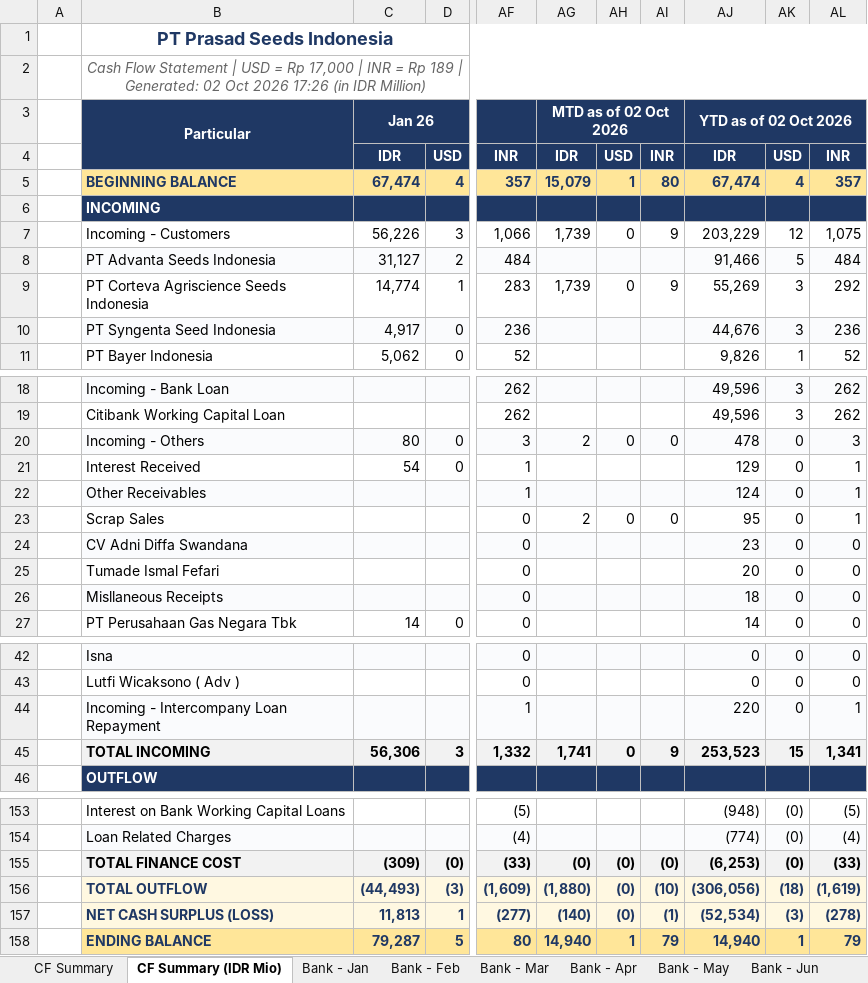
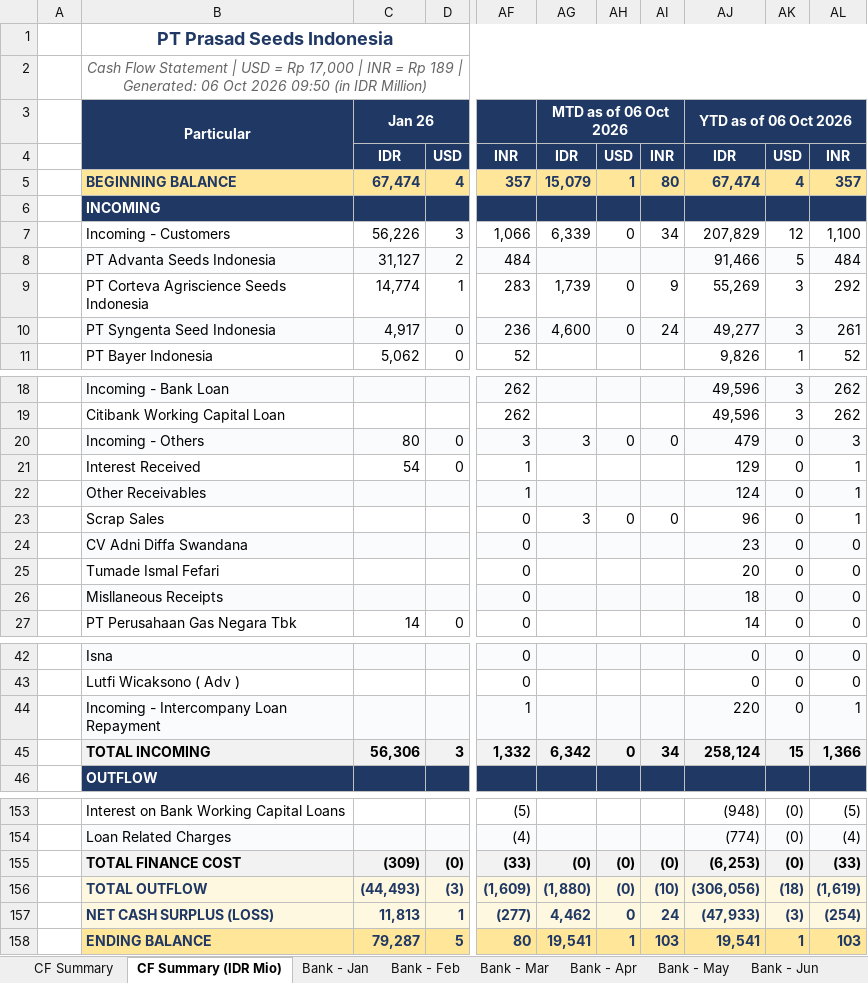
Before and after one commit to finmanagerindonesia-dev/psi-cash-dashboard, an Excel workbook: public/PSI Cash Flow Report.xlsx, sheet CF Summary (IDR Mio), drawn as a sheet; only a part is shown, gaps mark what is left out; values as stored, in another font and other column widths than the file's, no borders; the diff names each change by its address in the sheet, - before the commit and + after, or states it on an @@ line.

```diff
--- a/public/PSI Cash Flow Report.xlsx (sheet CF Summary (IDR Mio))
+++ b/public/PSI Cash Flow Report.xlsx (sheet CF Summary (IDR Mio))
-B2: …| Generated: 02 Oct 2026 17:26 (in IDR…
+B2: …| Generated: 06 Oct 2026 09:50 (in IDR…
-AG3: MTD as of 02 Oct 2026
+AG3: MTD as of 06 Oct 2026
-AJ3: YTD as of 02 Oct 2026
+AJ3: YTD as of 06 Oct 2026
-AG7: 1,739
+AG7: 6,339
-AI7: 9
+AI7: 34
-AJ7: 203,229
+AJ7: 207,829
-AL7: 1,075
+AL7: 1,100
-AG10: (empty)
+AG10: 4,600
-AH10: (empty)
+AH10: 0
-AI10: (empty)
+AI10: 24
-AJ10: 44,676
+AJ10: 49,277
-AL10: 236
+AL10: 261
-AG20: 2
+AG20: 3
-AJ20: 478
+AJ20: 479
-AG23: 2
+AG23: 3
-AJ23: 95
+AJ23: 96
-AG45: 1,741
+AG45: 6,342
-AI45: 9
+AI45: 34
-AJ45: 253,523
+AJ45: 258,124
-AL45: 1,341
+AL45: 1,366
-AG157: (140)
+AG157: 4,462
-AH157: (0)
+AH157: 0
-AI157: (1)
+AI157: 24
-AJ157: (52,534)
+AJ157: (47,933)
-AL157: (278)
+AL157: (254)
-AG158: 14,940
+AG158: 19,541
-AI158: 79
+AI158: 103
-AJ158: 14,940
+AJ158: 19,541
-AL158: 79
+AL158: 103
```
Also changed, not shown: sheet CF Summary, sheet Bank - Oct, 3 other files.
